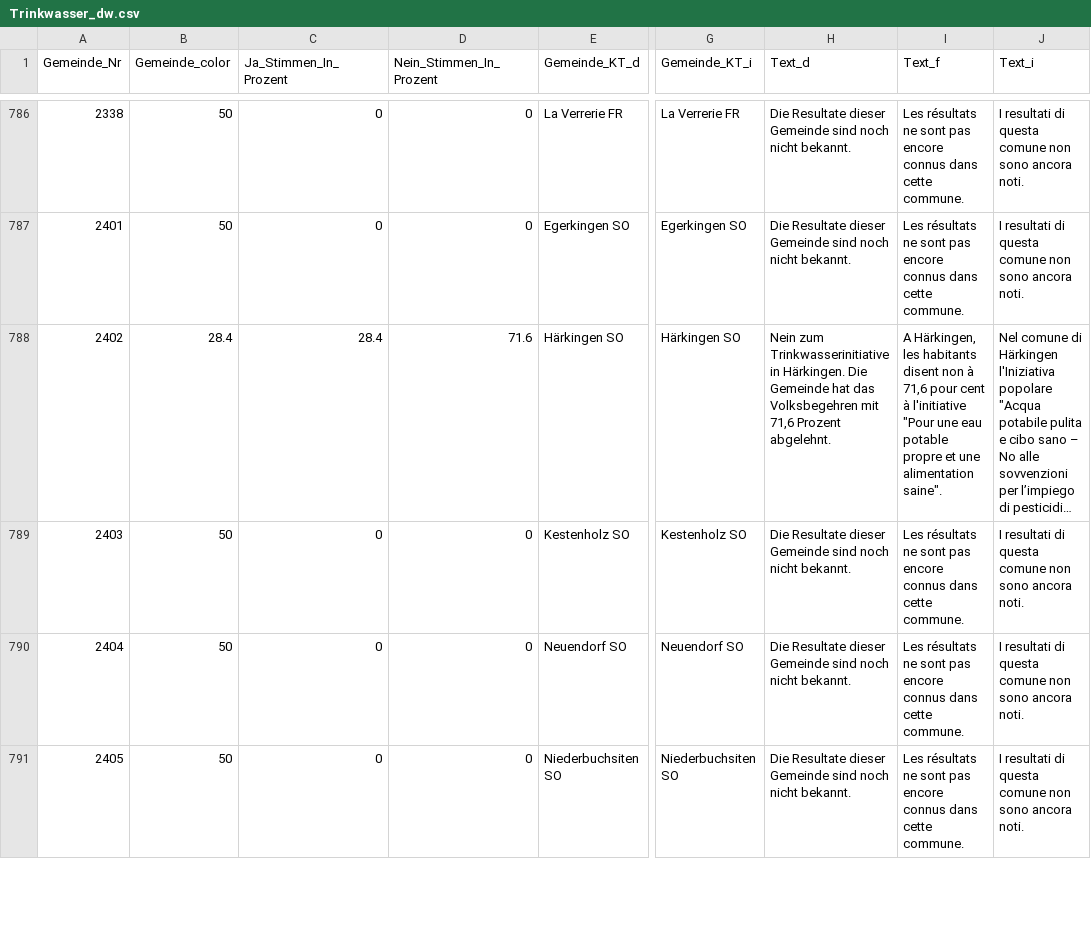
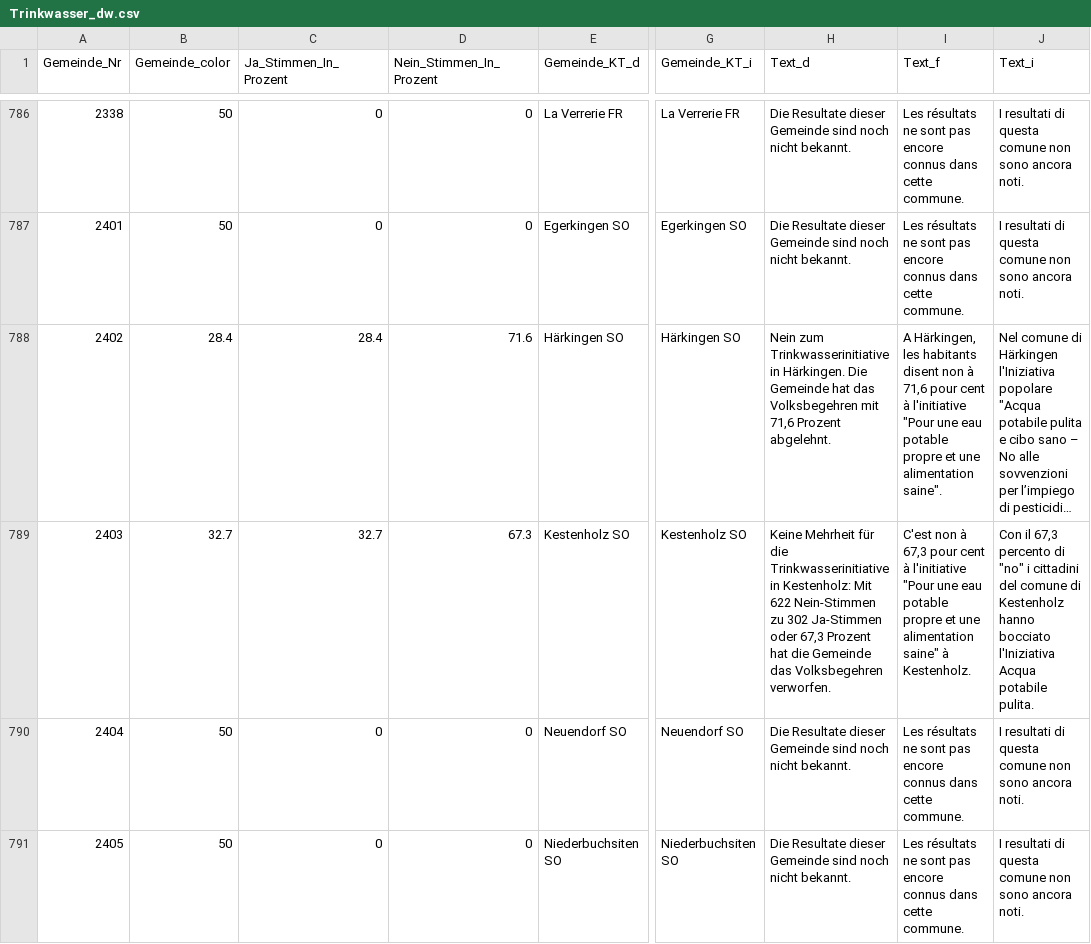
Before and after one commit to awp-finanznachrichten/lena_juni2021, a CSV file: Output/Trinkwasser_dw.csv, drawn as a sheet; only a part is shown, gaps mark what is left out; long unchanged cells end in …; the diff covers the shown part only; the diff names each change by its address in the sheet, - before the commit and + after, or states it on an @@ line.

```diff
--- a/Output/Trinkwasser_dw.csv
+++ b/Output/Trinkwasser_dw.csv
-B789 (Gemeinde_color): 50
+B789 (Gemeinde_color): 32.7
-C789 (Ja_Stimmen_In_Prozent): 0
+C789 (Ja_Stimmen_In_Prozent): 32.7
-D789 (Nein_Stimmen_In_Prozent): 0
+D789 (Nein_Stimmen_In_Prozent): 67.3
-H789 (Text_d): Die Resultate dieser Gemeinde sind noch nicht bekannt.
+H789 (Text_d): Keine Mehrheit für die Trinkwasserinitiative in Kestenholz: Mit 622 Nein-Stimmen zu 302 Ja-Stimmen oder 67,3 Prozent hat die Gemeinde das Volksbegehren verworfen.
-I789 (Text_f): Les résultats ne sont pas encore connus dans cette commune.
+I789 (Text_f): C'est non à 67,3 pour cent à l'initiative "Pour une eau potable propre et une alimentation saine" à Kestenholz.
-J789 (Text_i): I resultati di questa comune non sono ancora noti.
+J789 (Text_i): Con il 67,3 percento di "no" i cittadini del comune di Kestenholz hanno bocciato l'Iniziativa Acqua potabile pulita.
```
Also changed, not shown: 12 edited cells elsewhere in this file, Output/CO2_dw.csv, Output/Covid-19_all_data.csv, 14 other files.
